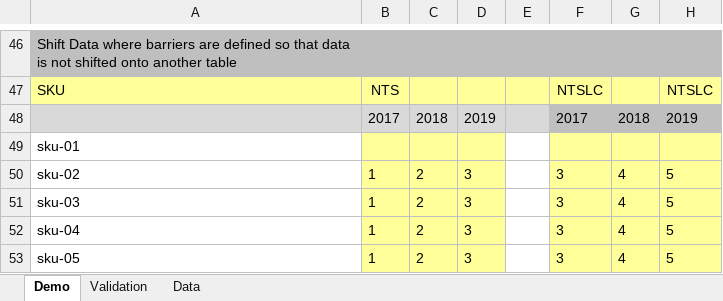
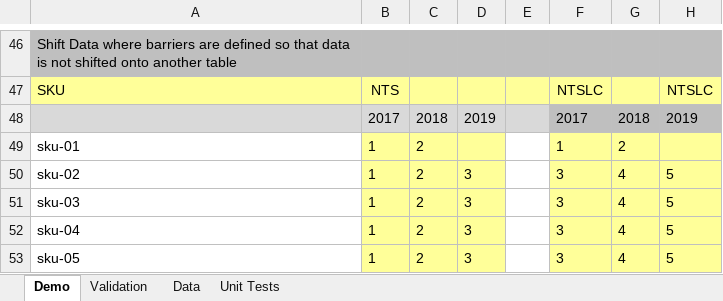
Before and after one commit to SonyaNadesan/ReusablePerformanceOptimisedVBAFunctions, an Excel workbook: Sonya_VBA_Macros_Demo.xlsm, sheet Demo, drawn as a sheet; only a part is shown, gaps mark what is left out; values as stored, in another font and other column widths than the file's, no borders; charts and pictures not drawn; removed rows and columns are numbered as before the commit, all else as after; the diff names each change by its address in the sheet, - before the commit and + after, or states it on an @@ line.

```diff
--- a/Sonya_VBA_Macros_Demo.xlsm (sheet Demo)
+++ b/Sonya_VBA_Macros_Demo.xlsm (sheet Demo)
+sheet tab: Unit Tests
-row 49: sku-01
+row 49: sku-01 | 1 | 2 |  |  | 1 | 2
```
Also changed, not shown: sheet Validation, charts or pictures, 6 other files.
